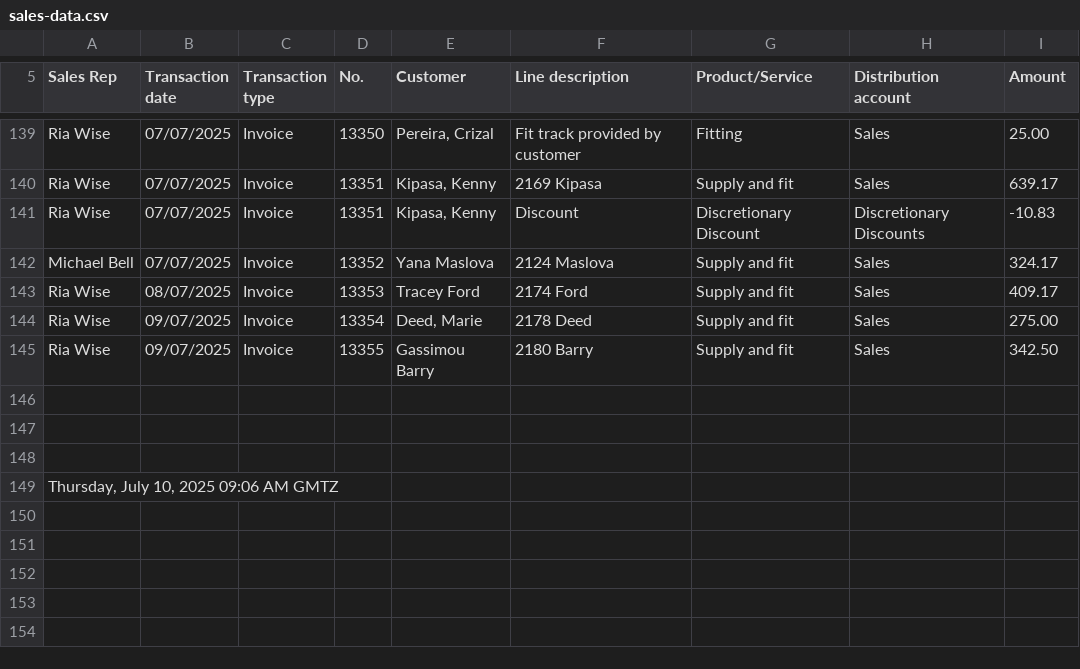
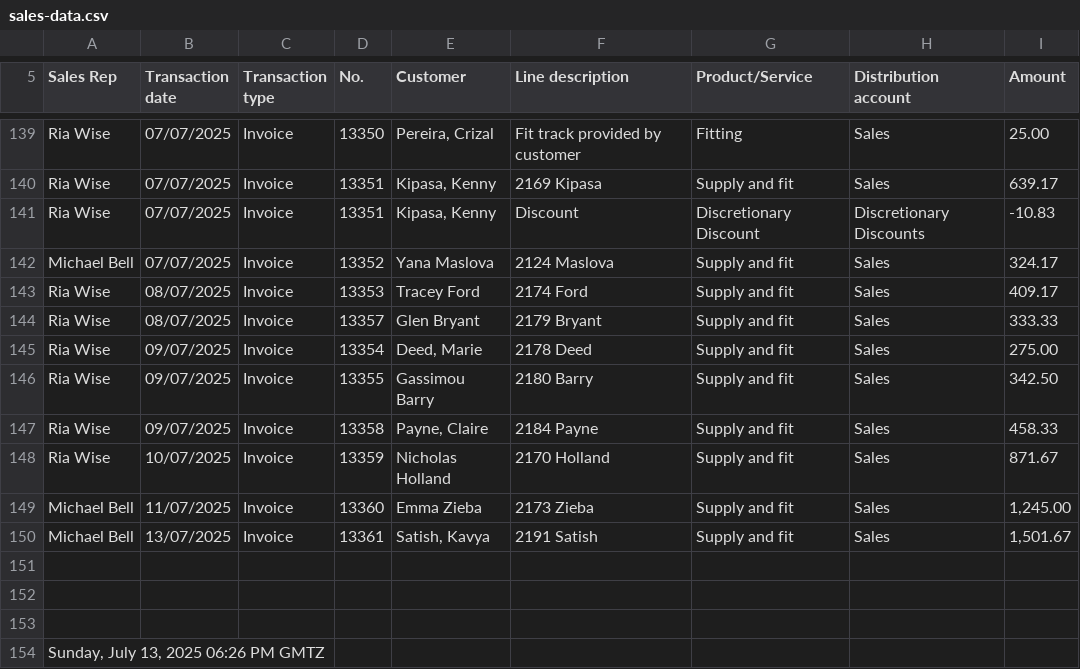
Before and after one commit to TheBlindsWarehouse/Sales_Dashboard, a CSV file: sales-data.csv, drawn as a sheet; only a part is shown, gaps mark what is left out.

Commit message:
Update sales-data.csv

```diff
--- a/sales-data.csv
+++ b/sales-data.csv
@@ -146,4 +146,9 @@ Michael Bell,07/07/2025,Invoice,13352,Yana Maslova,2124 Maslova,Supply and fit,S
 Ria Wise,08/07/2025,Invoice,13353,Tracey Ford,2174 Ford,Supply and fit,Sales,409.17
+Ria Wise,08/07/2025,Invoice,13357,Glen Bryant,2179 Bryant,Supply and fit,Sales,333.33
 Ria Wise,09/07/2025,Invoice,13354,"Deed, Marie",2178 Deed,Supply and fit,Sales,275.00
 Ria Wise,09/07/2025,Invoice,13355,Gassimou Barry,2180 Barry,Supply and fit,Sales,342.50
+Ria Wise,09/07/2025,Invoice,13358,"Payne, Claire",2184 Payne,Supply and fit,Sales,458.33
+Ria Wise,10/07/2025,Invoice,13359,Nicholas Holland,2170 Holland,Supply and fit,Sales,871.67
+Michael Bell,11/07/2025,Invoice,13360,Emma Zieba,2173 Zieba,Supply and fit,Sales,"1,245.00"
+Michael Bell,13/07/2025,Invoice,13361,"Satish, Kavya",2191 Satish,Supply and fit,Sales,"1,501.67"
 
@@ -151,2 +156,2 @@ Ria Wise,09/07/2025,Invoice,13355,Gassimou Barry,2180 Barry,Supply and fit,Sales
 
-" Thursday, July 10, 2025 09:06 AM GMTZ",,,,,,,,
+" Sunday, July 13, 2025 06:26 PM GMTZ",,,,,,,,
```
